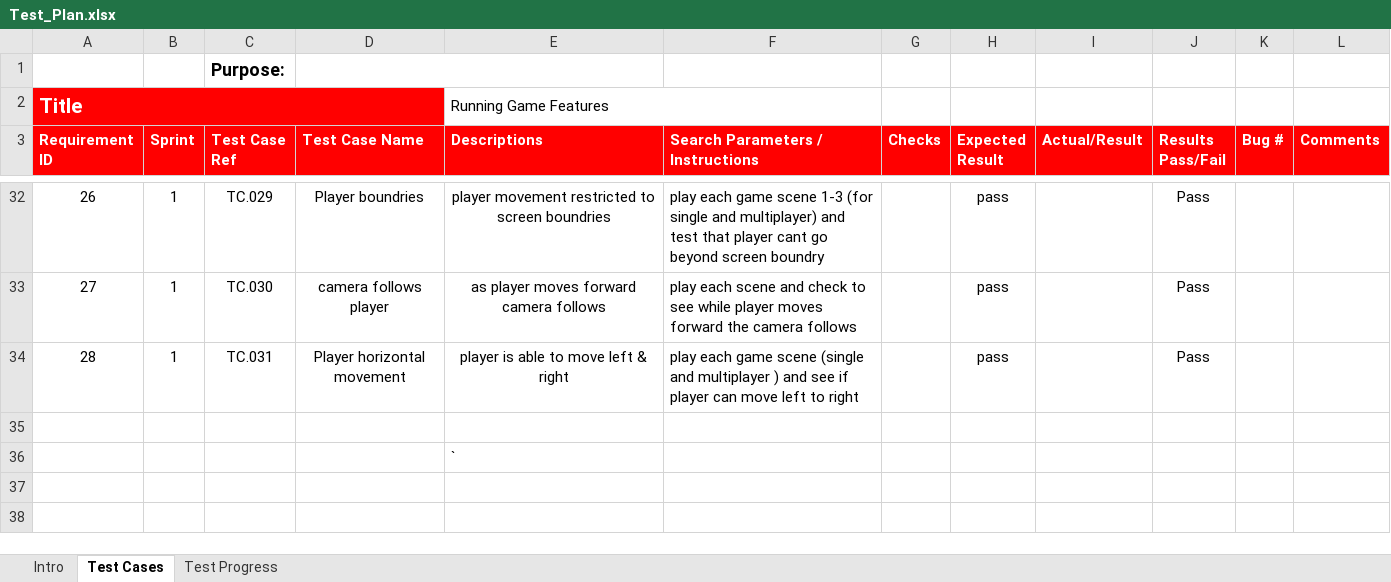
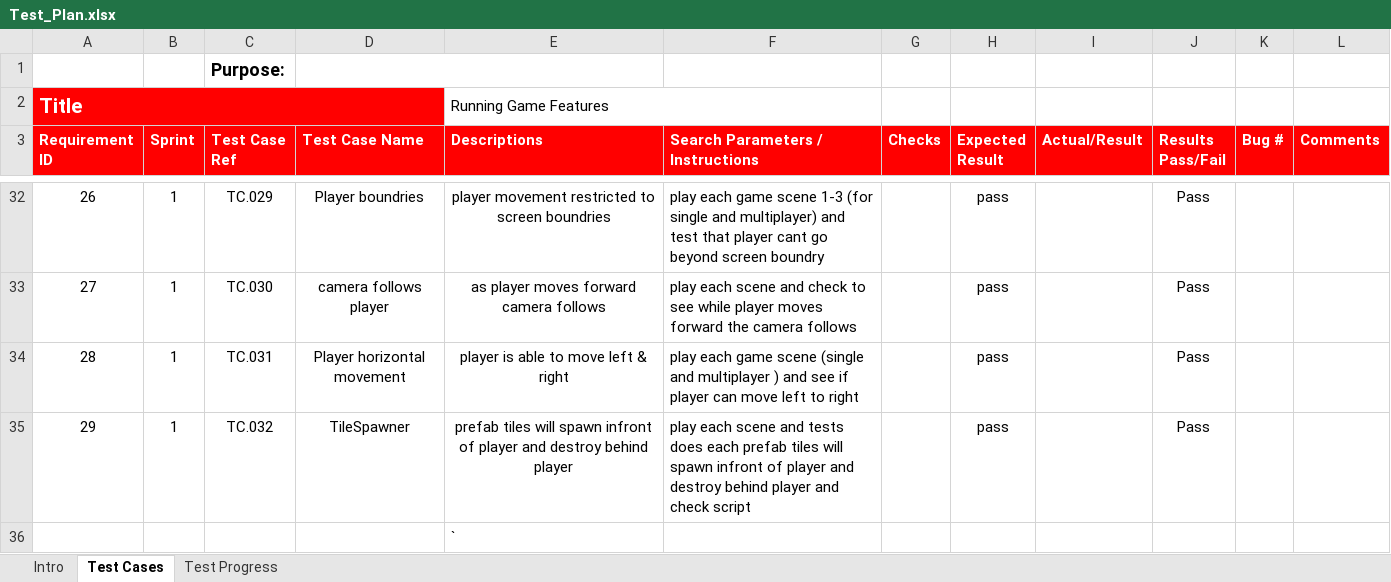
Before and after one commit to GallagherStephen/MobileProjectDevDiary, an Excel workbook: Test_Plan.xlsx, sheet Test Cases, drawn as a sheet; only a part is shown, gaps mark what is left out; values as stored, in another font and other column widths than the file's, no borders; conditional formats not drawn; the diff names each change by its address in the sheet, - before the commit and + after, or states it on an @@ line.

```diff
--- a/Test_Plan.xlsx (sheet Test Cases)
+++ b/Test_Plan.xlsx (sheet Test Cases)
-row 35: (empty)
+row 35: 29 | 1 | TC.032 | TileSpawner | prefab tiles will spawn infront of player and destroy behind player | play each scene and tests does each prefab tiles will spawn infront of player and destroy behind player and check script |  | pass |  | Pass
```
Also changed, not shown: 2 other files.
